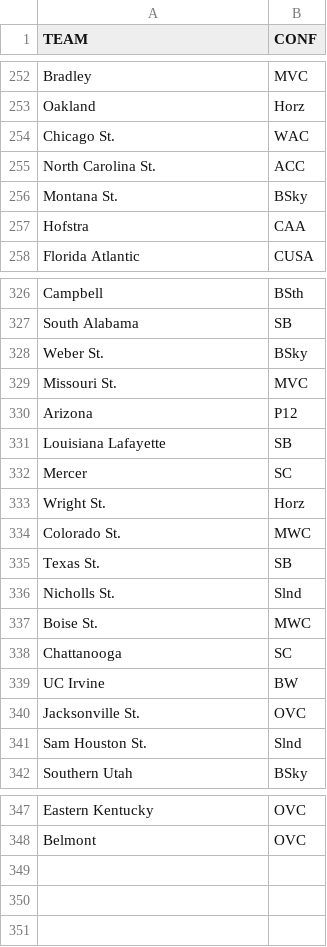
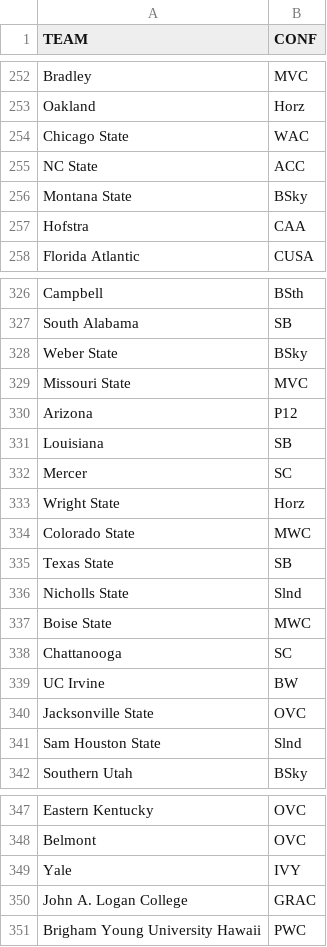
Before and after one commit to thorson-skywalker/NBA_draft_analysis, a CSV file: Resources/NCAA_conference_data_cleaned.csv, drawn as a sheet; only a part is shown, gaps mark what is left out; the diff covers the shown part only.

```diff
--- a/Resources/NCAA_conference_data_cleaned.csv
+++ b/Resources/NCAA_conference_data_cleaned.csv
@@ -253,5 +253,5 @@ Bradley,MVC
 Oakland,Horz
-Chicago St.,WAC
-North Carolina St.,ACC
-Montana St.,BSky
+Chicago State,WAC
+NC State,ACC
+Montana State,BSky
 Hofstra,CAA
@@ -327,16 +327,16 @@ Campbell,BSth
 South Alabama,SB
-Weber St.,BSky
-Missouri St.,MVC
+Weber State,BSky
+Missouri State,MVC
 Arizona,P12
-Louisiana Lafayette,SB
+Louisiana,SB
 Mercer,SC
-Wright St.,Horz
-Colorado St.,MWC
-Texas St.,SB
-Nicholls St.,Slnd
-Boise St.,MWC
+Wright State,Horz
+Colorado State,MWC
+Texas State,SB
+Nicholls State,Slnd
+Boise State,MWC
 Chattanooga,SC
 UC Irvine,BW
-Jacksonville St.,OVC
-Sam Houston St.,Slnd
+Jacksonville State,OVC
+Sam Houston State,Slnd
 Southern Utah,BSky
@@ -348 +348,4 @@ Eastern Kentucky,OVC
 Belmont,OVC
+Yale,IVY
+John A. Logan College,GRAC
+Brigham Young University Hawaii,PWC
```
Also changed, not shown: 70 edited cells elsewhere in this file, 2 other files.
